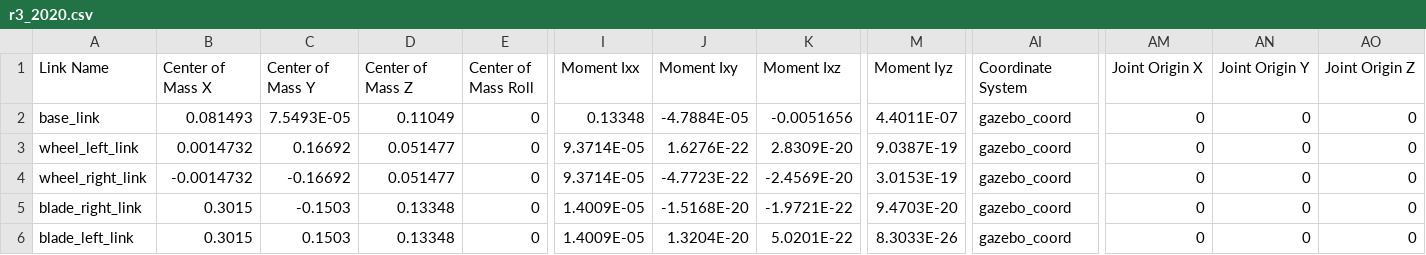
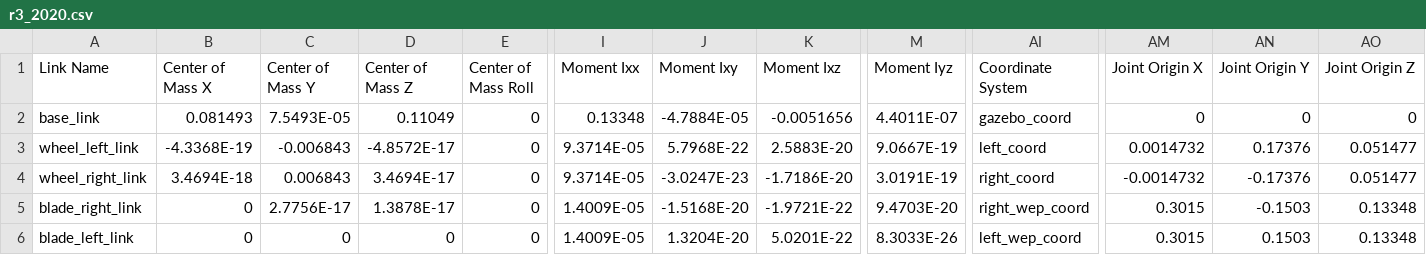
Before and after one commit to tonaalt/samk_robowar_robots, a CSV file: src/r3_2020/urdf/r3_2020.csv, drawn as a sheet; only a part is shown, gaps mark what is left out; the diff names each change by its address in the sheet, - before the commit and + after, or states it on an @@ line.

```diff
--- a/src/r3_2020/urdf/r3_2020.csv
+++ b/src/r3_2020/urdf/r3_2020.csv
-B3 (Center of Mass X): 0.0014732
+B3 (Center of Mass X): -4.3368E-19
-C3 (Center of Mass Y): 0.16692
+C3 (Center of Mass Y): -0.006843
-D3 (Center of Mass Z): 0.051477
+D3 (Center of Mass Z): -4.8572E-17
-J3 (Moment Ixy): 1.6276E-22
+J3 (Moment Ixy): 5.7968E-22
-K3 (Moment Ixz): 2.8309E-20
+K3 (Moment Ixz): 2.5883E-20
-M3 (Moment Iyz): 9.0387E-19
+M3 (Moment Iyz): 9.0667E-19
-AI3 (Coordinate System): gazebo_coord
+AI3 (Coordinate System): left_coord
-AM3 (Joint Origin X): 0
+AM3 (Joint Origin X): 0.0014732
-AN3 (Joint Origin Y): 0
+AN3 (Joint Origin Y): 0.17376
-AO3:AO4 (Joint Origin Z): 0
+AO3:AO4 (Joint Origin Z): 0.051477
-B4 (Center of Mass X): -0.0014732
+B4 (Center of Mass X): 3.4694E-18
-C4 (Center of Mass Y): -0.16692
+C4 (Center of Mass Y): 0.006843
-D4 (Center of Mass Z): 0.051477
+D4 (Center of Mass Z): 3.4694E-17
-J4 (Moment Ixy): -4.7723E-22
+J4 (Moment Ixy): -3.0247E-23
-K4 (Moment Ixz): -2.4569E-20
+K4 (Moment Ixz): -1.7186E-20
-M4 (Moment Iyz): 3.0153E-19
+M4 (Moment Iyz): 3.0191E-19
-AI4 (Coordinate System): gazebo_coord
+AI4 (Coordinate System): right_coord
-AM4 (Joint Origin X): 0
+AM4 (Joint Origin X): -0.0014732
-AN4 (Joint Origin Y): 0
+AN4 (Joint Origin Y): -0.17376
-B5:B6 (Center of Mass X): 0.3015
+B5:B6 (Center of Mass X): 0
-C5 (Center of Mass Y): -0.1503
+C5 (Center of Mass Y): 2.7756E-17
-D5 (Center of Mass Z): 0.13348
+D5 (Center of Mass Z): 1.3878E-17
-AI5 (Coordinate System): gazebo_coord
+AI5 (Coordinate System): right_wep_coord
-AM5:AM6 (Joint Origin X): 0
+AM5:AM6 (Joint Origin X): 0.3015
-AN5 (Joint Origin Y): 0
+AN5 (Joint Origin Y): -0.1503
-AO5:AO6 (Joint Origin Z): 0
+AO5:AO6 (Joint Origin Z): 0.13348
-C6 (Center of Mass Y): 0.1503
+C6 (Center of Mass Y): 0
-D6 (Center of Mass Z): 0.13348
+D6 (Center of Mass Z): 0
-AI6 (Coordinate System): gazebo_coord
+AI6 (Coordinate System): left_wep_coord
-AN6 (Joint Origin Y): 0
+AN6 (Joint Origin Y): 0.1503
```
Also changed, not shown: src/r1_2020/urdf/r1_2020.csv, src/r2_2020/urdf/r2_2020.csv, 37 other files.
